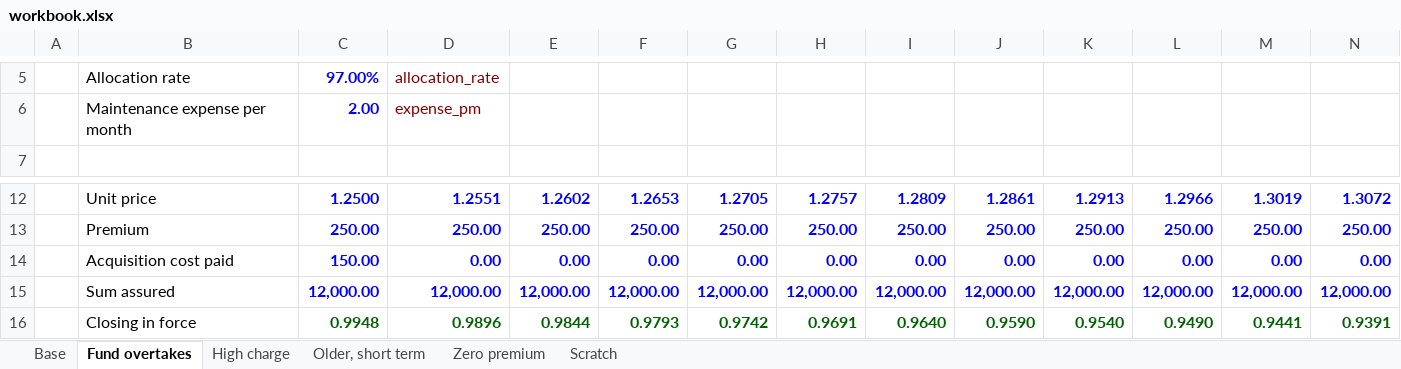
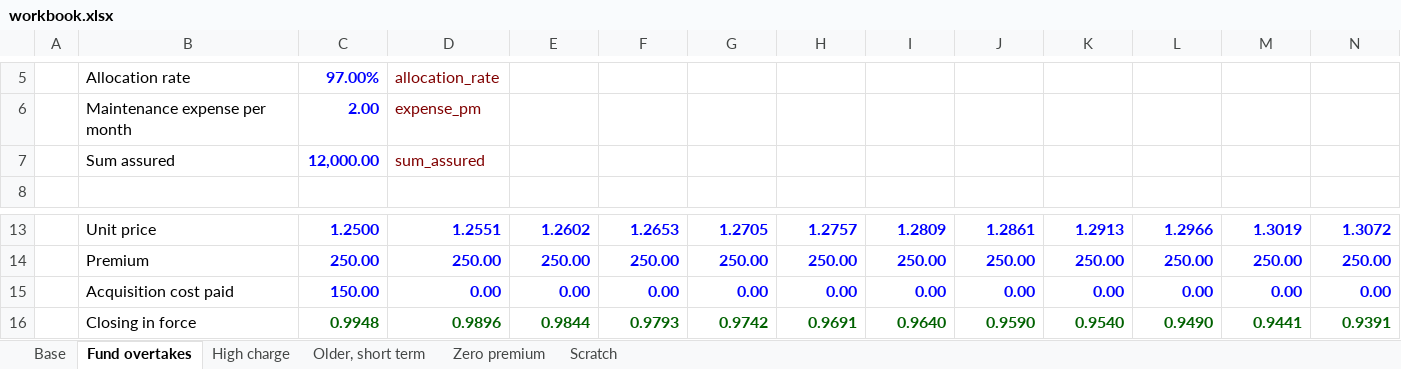
Before and after one commit to alex-1729/tessera, an Excel workbook: model/review/modules/cashflows/workbook.xlsx, sheet Fund overtakes, drawn as a sheet; only a part is shown, gaps mark what is left out; values as stored, in another font and other column widths than the file's, no borders; removed rows and columns are numbered as before the commit, all else as after; rows hold the shown columns only; the diff names each change by its address in the sheet, - before the commit and + after, or states it on an @@ line.

```diff
--- a/model/review/modules/cashflows/workbook.xlsx (sheet Fund overtakes)
+++ b/model/review/modules/cashflows/workbook.xlsx (sheet Fund overtakes)
+row 7:  | Sum assured | 12,000.00 | sum_assured
-row 15:  | Sum assured | 12,000.00 | 12,000.00 | 12,000.00 | 12,000.00 | 12,000.00 | 12,000.00 | 12,000.00 | 12,000.00 | 12,000.00 | 12,000.00 | 12,000.00 | 12,000.00
```
Also changed, not shown: sheet Zero premium, sheet Older, short term, sheet High charge, sheet Base, model/review/model/workbook.xlsx, model/review/tiles/sum_at_risk/workbook.xlsx, 44 other files.
